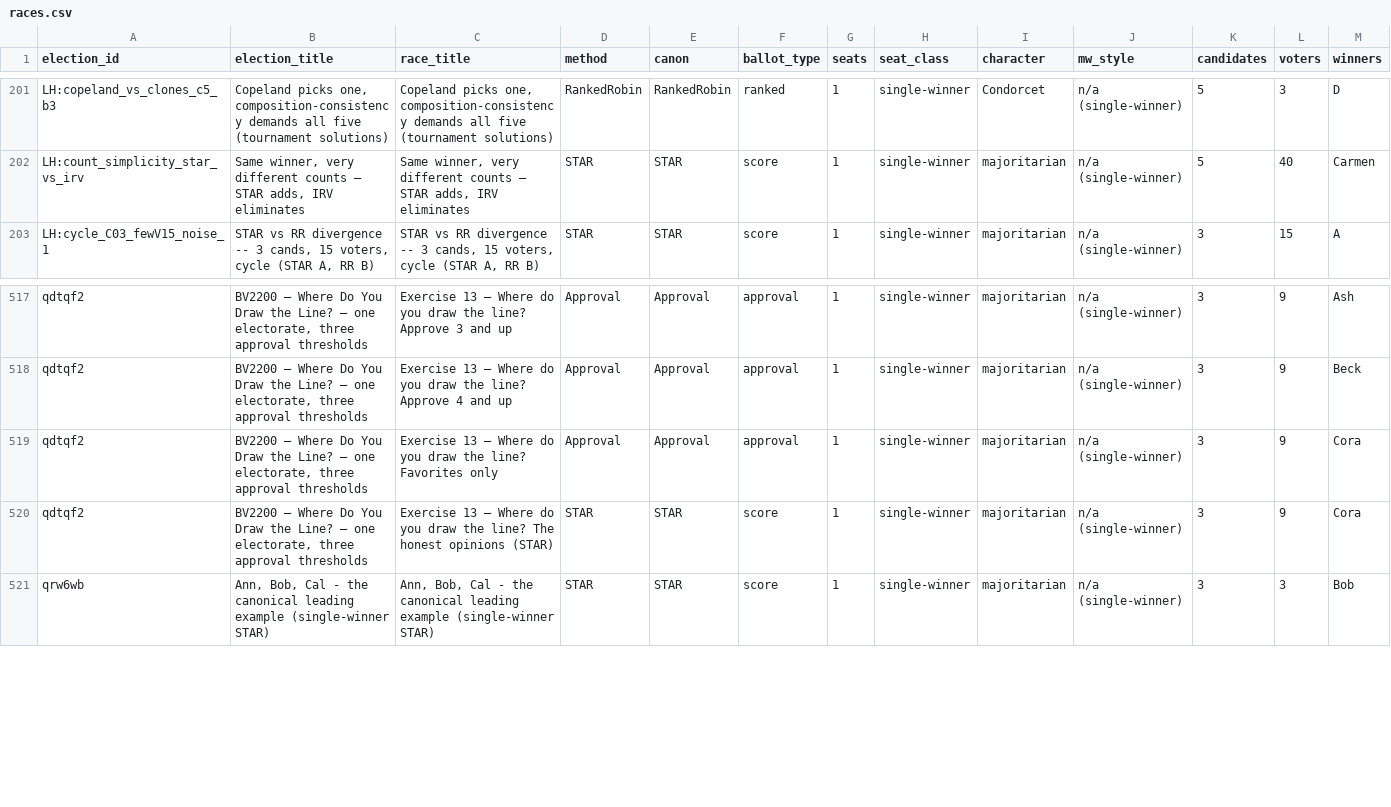
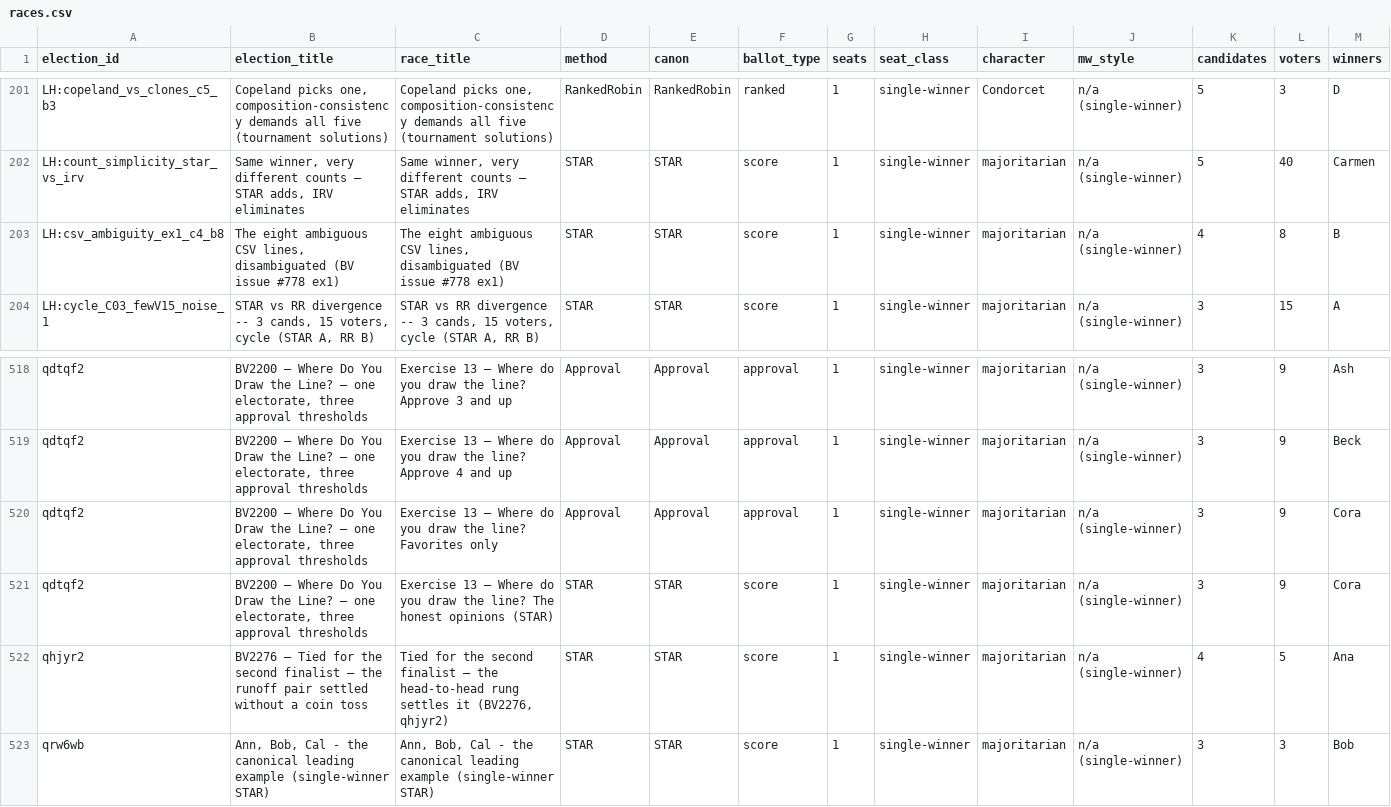
Before and after one commit to masiarek/star-voting-library, a CSV file: 07_Concepts/YAML_test_case_index/races.csv, drawn as a sheet; only a part is shown, gaps mark what is left out; rows hold the shown columns only; the diff names each change by its address in the sheet, - before the commit and + after, or states it on an @@ line.

```diff
--- a/07_Concepts/YAML_test_case_index/races.csv
+++ b/07_Concepts/YAML_test_case_index/races.csv
+row 203: LH:csv_ambiguity_ex1_c4_b8 | The eight ambiguous CSV lines, disambiguated (BV issue #778 ex1) | The eight ambiguous CSV lines, disambiguated (BV issue #778 ex1) | STAR | STAR | score | 1 | single-winner | majoritarian | n/a (single-winner) | 4 | 8 | B
+row 522: qhjyr2 | BV2276 — Tied for the second finalist — the runoff pair settled without a coin toss | Tied for the second finalist — the head-to-head rung settles it (BV2276, qhjyr2) | STAR | STAR | score | 1 | single-winner | majoritarian | n/a (single-winner) | 4 | 5 | Ana
```
Also changed, not shown: 07_Concepts/YAML_test_case_index/elections.csv, method_comparisons/divergence_review/divergence.csv, 42 other files.
